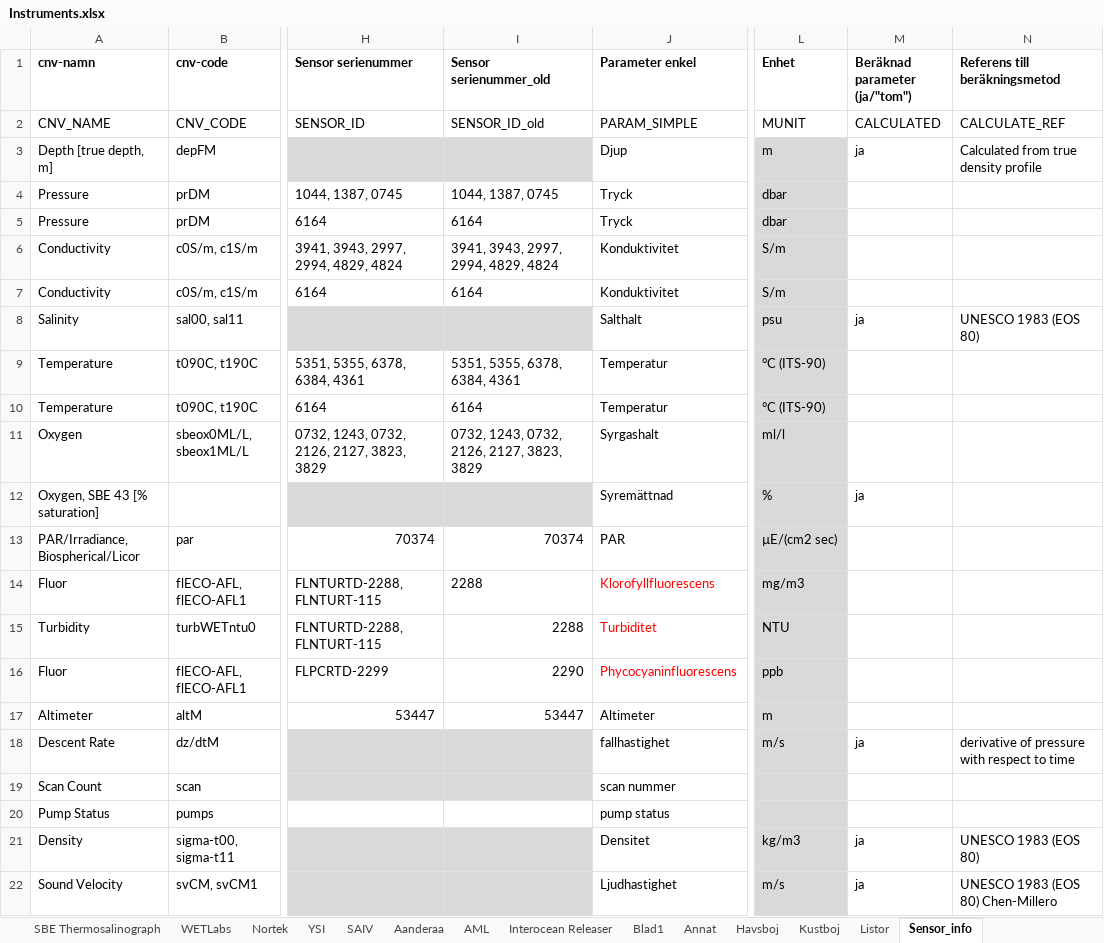
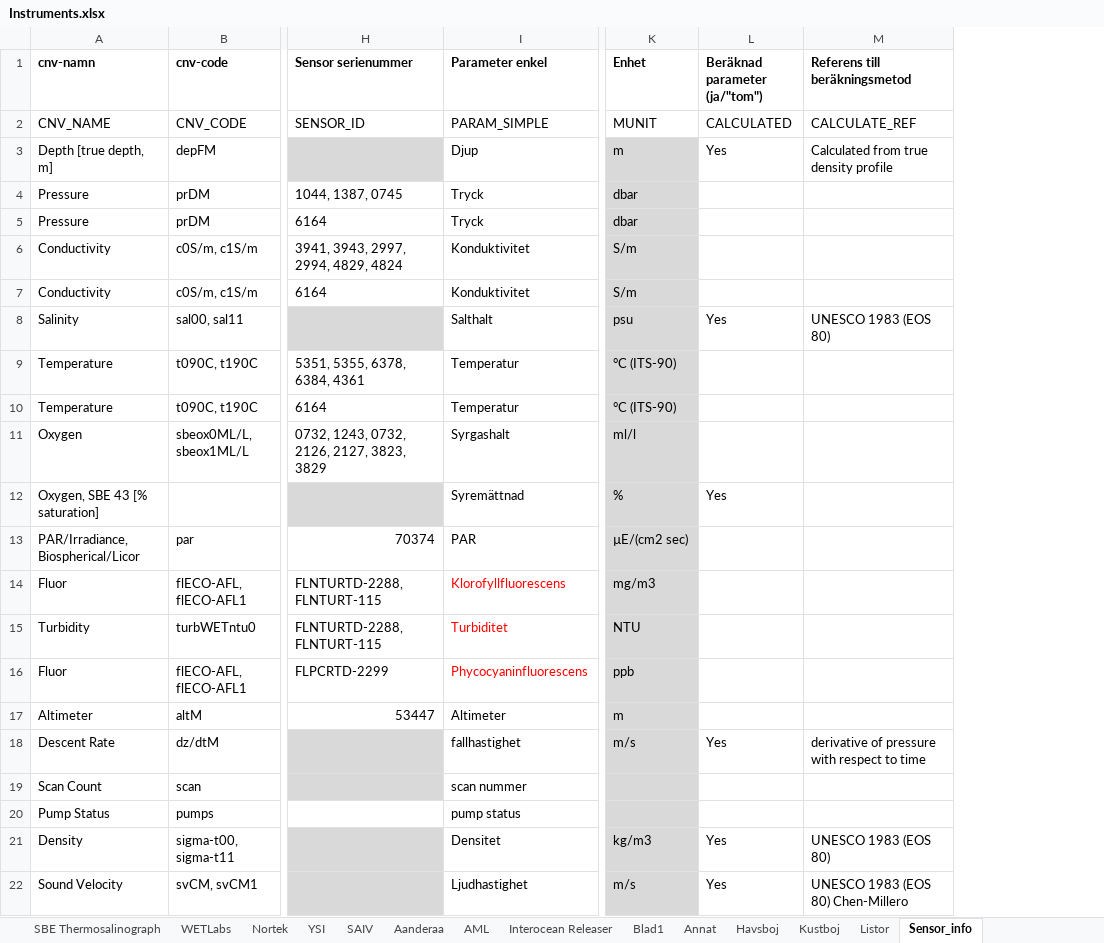
Before and after one commit to sharksmhi/ctd_config, an Excel workbook: Instruments.xlsx, sheet Sensor_info, drawn as a sheet; only a part is shown, gaps mark what is left out; values as stored, in another font and other column widths than the file's, no borders; removed rows and columns are numbered as before the commit, all else as after; the diff names each change by its address in the sheet, - before the commit and + after, or states it on an @@ line.

```diff
--- a/Instruments.xlsx (sheet Sensor_info)
+++ b/Instruments.xlsx (sheet Sensor_info)
-column I (Sensor serienummer_old), rows 2-17: SENSOR_ID_old |  | 1044, 1387, 0745 | 6164 | 3941, 3943, 2997, 2994, 4829, 4824 | 6164 |  | 5351, 5355, 6378, 6384, 4361 | 6164 | 0732, 1243, 0732, 2126, 2127, 3823, 3829 |  | 70374 | 2288 | 2288 | 2290 | 53447
-L3 (Beräknad parameter (ja/"tom")): ja
+L3 (Beräknad parameter (ja/"tom")): Yes
-L8 (Beräknad parameter (ja/"tom")): ja
+L8 (Beräknad parameter (ja/"tom")): Yes
-L12 (Beräknad parameter (ja/"tom")): ja
+L12 (Beräknad parameter (ja/"tom")): Yes
-L18 (Beräknad parameter (ja/"tom")): ja
+L18 (Beräknad parameter (ja/"tom")): Yes
-L21:L22 (Beräknad parameter (ja/"tom")): ja
+L21:L22 (Beräknad parameter (ja/"tom")): Yes
```
Also changed, not shown: 1 other file.
